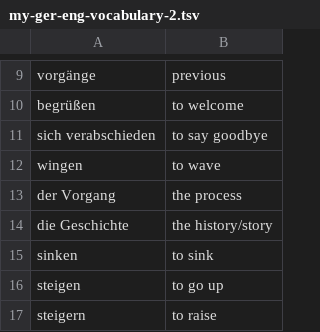
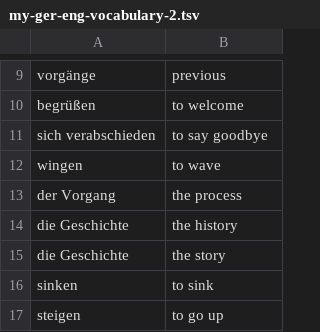
Before and after one commit to iav0207/my-flashcards-decks, a TSV file: flashcards/tsv/de-en/my-ger-eng-vocabulary-2.tsv, drawn as a sheet; only a part is shown, gaps mark what is left out; the shorter side is filled out with more unchanged rows.

```diff
--- a/flashcards/tsv/de-en/my-ger-eng-vocabulary-2.tsv
+++ b/flashcards/tsv/de-en/my-ger-eng-vocabulary-2.tsv
@@ -13,3 +13,4 @@ wingen	to wave
 der Vorgang	the process
-die Geschichte	the history/story
+die Geschichte	the history
+die Geschichte	the story
 sinken	to sink
```
Also changed, not shown: flashcards/tsv/de-en/my-ger-eng-vocabulary-5.tsv, flashcards/tsv/de-en/patricia-phrases.tsv.
